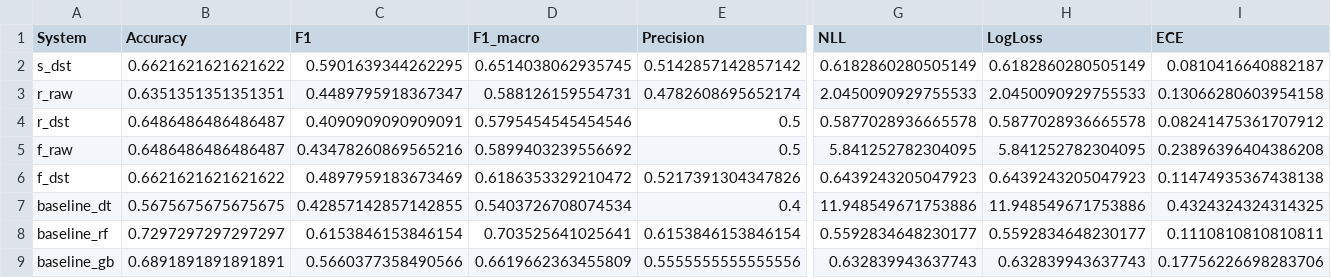
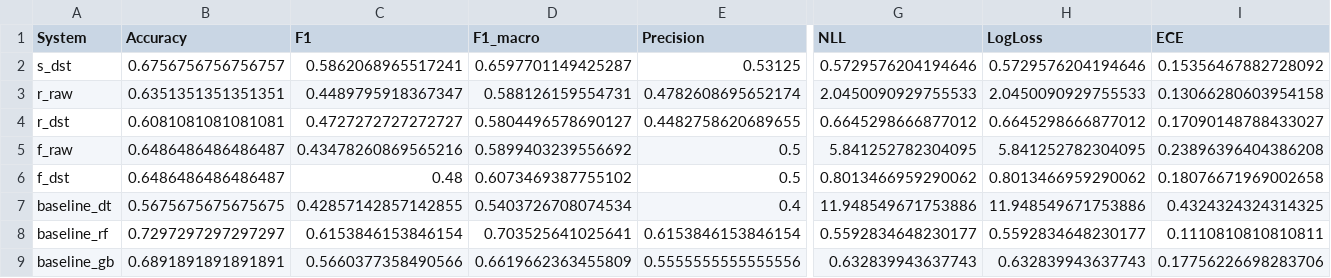
Before and after one commit to SargisVardanian/DST, a CSV file: Common_code/results/benchmark_SAheart_metrics.csv, drawn as a sheet; only a part is shown, gaps mark what is left out; the diff covers the shown part only; the diff names each change by its address in the sheet, - before the commit and + after, or states it on an @@ line.

Commit message:
Update core Python modules, dsb rules, and benchmark result CSVs

```diff
--- a/Common_code/results/benchmark_SAheart_metrics.csv
+++ b/Common_code/results/benchmark_SAheart_metrics.csv
-B2 (Accuracy): 0.6621621621621622
+B2 (Accuracy): 0.6756756756756757
-C2 (F1): 0.5901639344262295
+C2 (F1): 0.5862068965517241
-D2 (F1_macro): 0.6514038062935745
+D2 (F1_macro): 0.6597701149425287
-E2 (Precision): 0.5142857142857142
+E2 (Precision): 0.53125
-G2 (NLL): 0.6182860280505149
+G2 (NLL): 0.5729576204194646
-H2 (LogLoss): 0.6182860280505149
+H2 (LogLoss): 0.5729576204194646
-I2 (ECE): 0.0810416640882187
+I2 (ECE): 0.15356467882728092
-B4 (Accuracy): 0.6486486486486487
+B4 (Accuracy): 0.6081081081081081
-C4 (F1): 0.4090909090909091
+C4 (F1): 0.4727272727272727
-D4 (F1_macro): 0.5795454545454546
+D4 (F1_macro): 0.5804496578690127
-E4 (Precision): 0.5
+E4 (Precision): 0.4482758620689655
-G4 (NLL): 0.5877028936665578
+G4 (NLL): 0.6645298666877012
-H4 (LogLoss): 0.5877028936665578
+H4 (LogLoss): 0.6645298666877012
-I4 (ECE): 0.08241475361707912
+I4 (ECE): 0.17090148788433027
-B6 (Accuracy): 0.6621621621621622
+B6 (Accuracy): 0.6486486486486487
-C6 (F1): 0.4897959183673469
+C6 (F1): 0.48
-D6 (F1_macro): 0.6186353329210472
+D6 (F1_macro): 0.6073469387755102
-E6 (Precision): 0.5217391304347826
+E6 (Precision): 0.5
-G6 (NLL): 0.6439243205047923
+G6 (NLL): 0.8013466959290062
-H6 (LogLoss): 0.6439243205047923
+H6 (LogLoss): 0.8013466959290062
-I6 (ECE): 0.11474935367438138
+I6 (ECE): 0.18076671969002658
```
Also changed, not shown: 17 edited cells elsewhere in this file, Common_code/results/benchmark_BrainTumor_metrics.csv, 36 other files.
